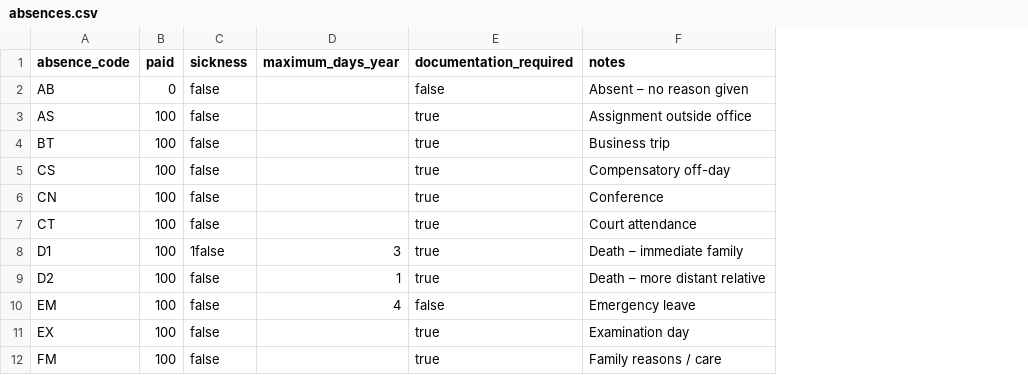
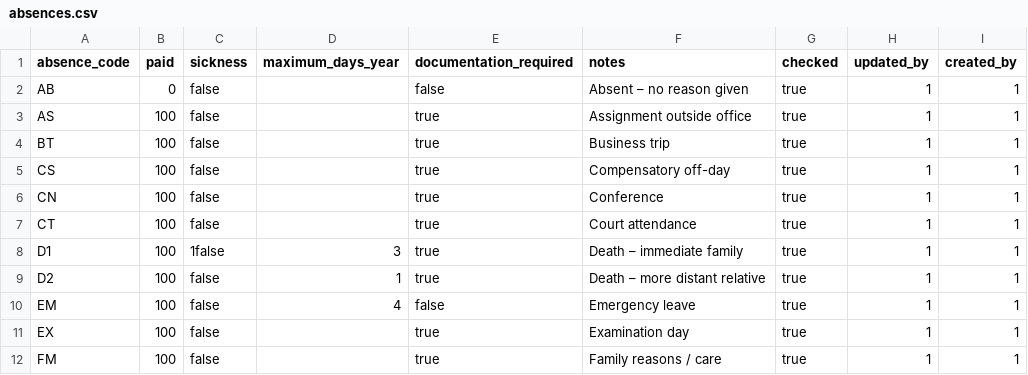
Before and after one commit to alanmiles/hygwit, a CSV file: public/data/absences.csv, drawn as a sheet; only a part is shown; the diff names each change by its address in the sheet, - before the commit and + after, or states it on an @@ line.

```diff
--- a/public/data/absences.csv
+++ b/public/data/absences.csv
+column G (checked), rows 2-12: all true
+column H (updated_by), rows 2-12: all 1
+column I (created_by), rows 2-12: all 1
```
Also changed, not shown: public/data/countries.csv, public/data/currencies.csv, 27 other files.
